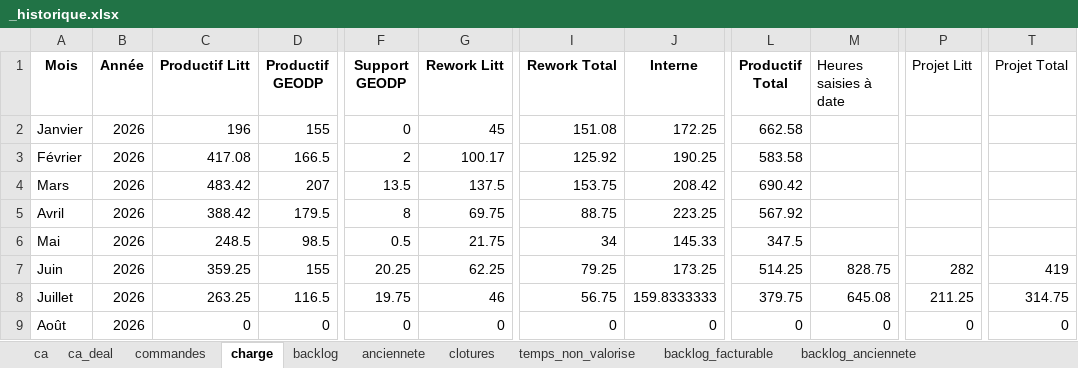
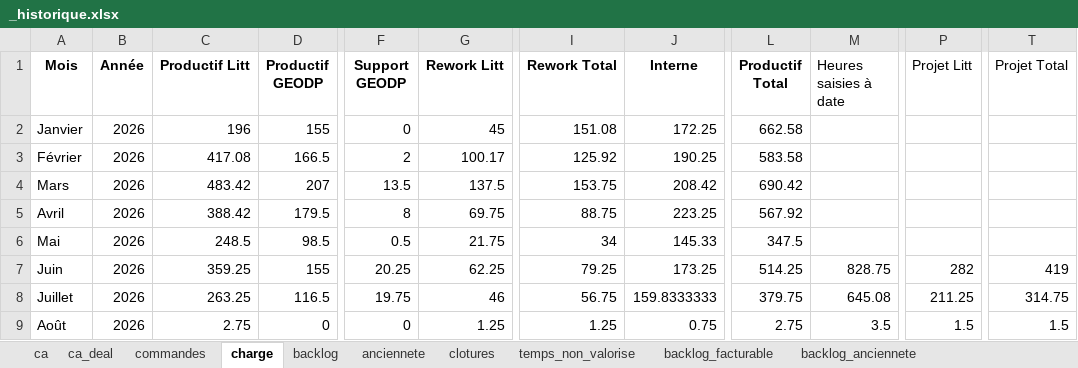
Before and after one commit to MathildePanierDelivery/jira-export, an Excel workbook: _historique.xlsx, sheet charge, drawn as a sheet; only a part is shown, gaps mark what is left out; values as stored, in another font and other column widths than the file's, no borders; the diff names each change by its address in the sheet, - before the commit and + after, or states it on an @@ line.

```diff
--- a/_historique.xlsx (sheet charge)
+++ b/_historique.xlsx (sheet charge)
-C9 (Productif Litt): 0
+C9 (Productif Litt): 2.75
-G9 (Rework Litt): 0
+G9 (Rework Litt): 1.25
-I9 (Rework Total): 0
+I9 (Rework Total): 1.25
-J9 (Interne): 0
+J9 (Interne): 0.75
-L9 (Productif Total): 0
+L9 (Productif Total): 2.75
-M9 (Heures saisies à date): 0
+M9 (Heures saisies à date): 3.5
-P9 (Projet Litt): 0
+P9 (Projet Litt): 1.5
-T9 (Projet Total): 0
+T9 (Projet Total): 1.5
```
Also changed, not shown: sheet temps_non_valorise, sheet clotures, sheet backlog, jira_export_2026-08-03.xlsx, 6 other files.
